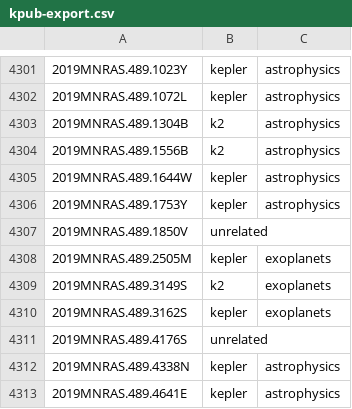
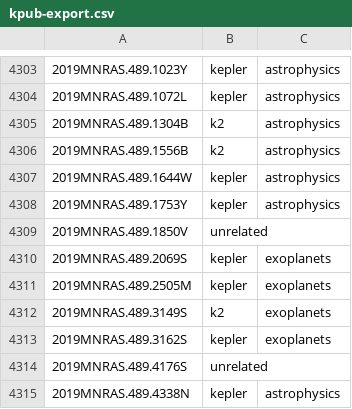
Before and after one commit to KeplerGO/kpub, a CSV file: data/kpub-export.csv, drawn as a sheet; only a part is shown, gaps mark what is left out; the shorter side is filled out with more unchanged rows; the diff covers the shown part only.

```diff
--- a/data/kpub-export.csv
+++ b/data/kpub-export.csv
@@ -4307,2 +4309,3 @@
 2019MNRAS.489.1850V,unrelated,
+2019MNRAS.489.2069S,kepler,exoplanets
 2019MNRAS.489.2505M,kepler,exoplanets
```
Also changed, not shown: 15 added rows elsewhere in this file, 1 other file.
